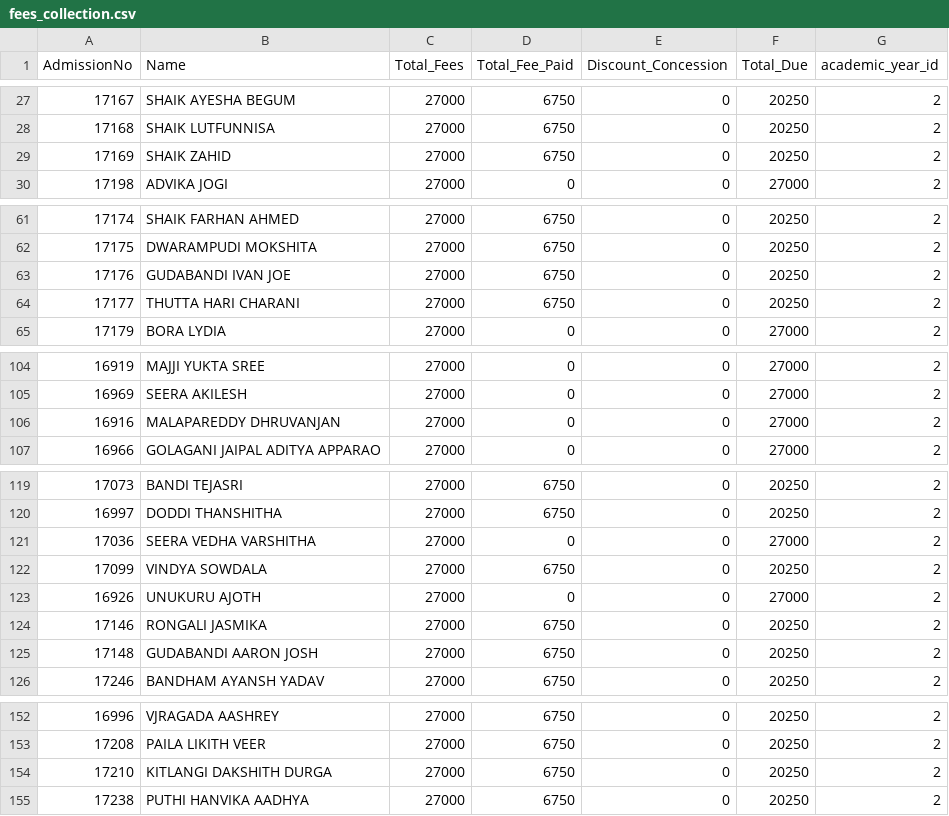
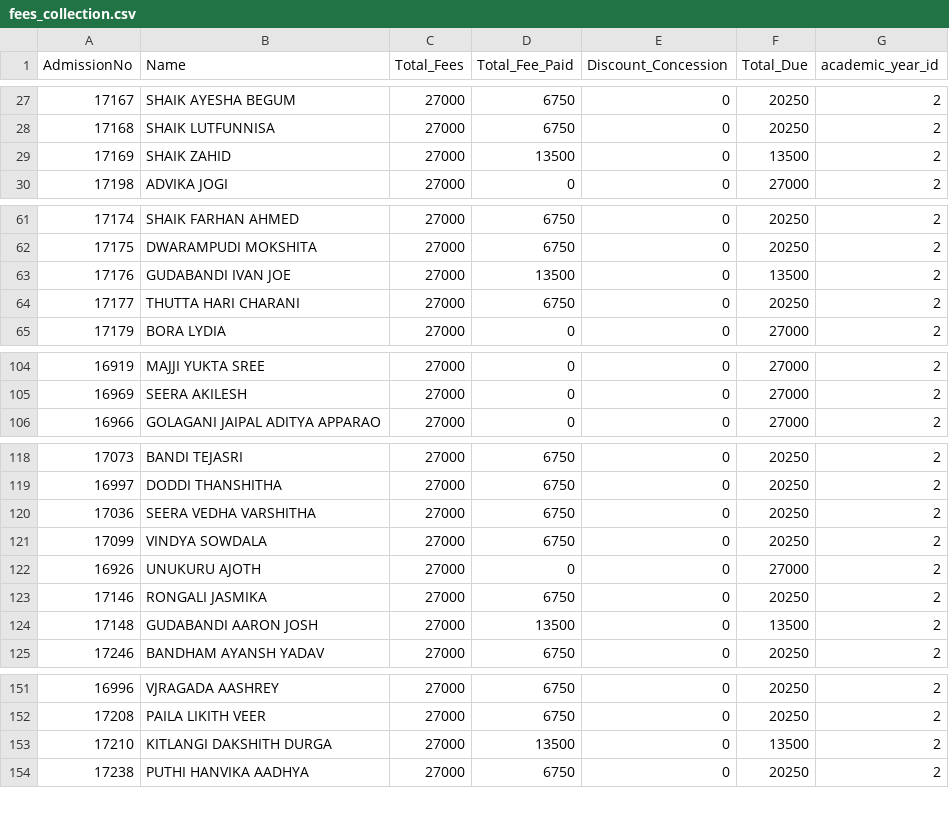
Before and after one commit to harikiranadangi/kotak-salesian-school-dbms, a CSV file: output_data/fees_collection.csv, drawn as a sheet; only a part is shown, gaps mark what is left out; the diff covers the shown part only.

Commit message:
Update fee collection and student payment records
Added new fee payment entries for 2025-08-30 in daywise collection files. Updated multiple students' payment statuses and amounts in fees_collection.csv and fees_report.csv to reflect recent payments. Removed one student record from fees_collection.csv. Adjusted row numbering in fees_report.csv to maintain consistency.

```diff
--- a/output_data/fees_collection.csv
+++ b/output_data/fees_collection.csv
@@ -28,3 +28,3 @@ AdmissionNo,Name,Total_Fees,Total_Fee_Paid,Discount_Concession,Total_Due,academi
 17168,SHAIK LUTFUNNISA,27000,6750,0,20250,2
-17169,SHAIK ZAHID,27000,6750,0,20250,2
+17169,SHAIK ZAHID,27000,13500,0,13500,2
 17198,ADVIKA JOGI,27000,0,0,27000,2
@@ -62,3 +62,3 @@ AdmissionNo,Name,Total_Fees,Total_Fee_Paid,Discount_Concession,Total_Due,academi
 17175,DWARAMPUDI MOKSHITA,27000,6750,0,20250,2
-17176,GUDABANDI IVAN JOE,27000,6750,0,20250,2
+17176,GUDABANDI IVAN JOE,27000,13500,0,13500,2
 17177,THUTTA HARI CHARANI,27000,6750,0,20250,2
@@ -105,3 +105,2 @@ AdmissionNo,Name,Total_Fees,Total_Fee_Paid,Discount_Concession,Total_Due,academi
 16969,SEERA AKILESH,27000,0,0,27000,2
-16916,MALAPAREDDY DHRUVANJAN,27000,0,0,27000,2
 16966,GOLAGANI JAIPAL ADITYA APPARAO,27000,0,0,27000,2
@@ -120,3 +119,3 @@ AdmissionNo,Name,Total_Fees,Total_Fee_Paid,Discount_Concession,Total_Due,academi
 16997,DODDI THANSHITHA,27000,6750,0,20250,2
-17036,SEERA VEDHA VARSHITHA,27000,0,0,27000,2
+17036,SEERA VEDHA VARSHITHA,27000,6750,0,20250,2
 17099,VINDYA SOWDALA,27000,6750,0,20250,2
@@ -124,3 +123,3 @@ AdmissionNo,Name,Total_Fees,Total_Fee_Paid,Discount_Concession,Total_Due,academi
 17146,RONGALI JASMIKA,27000,6750,0,20250,2
-17148,GUDABANDI AARON JOSH,27000,6750,0,20250,2
+17148,GUDABANDI AARON JOSH,27000,13500,0,13500,2
 17246,BANDHAM AYANSH YADAV,27000,6750,0,20250,2
@@ -153,3 +152,3 @@ AdmissionNo,Name,Total_Fees,Total_Fee_Paid,Discount_Concession,Total_Due,academi
 17208,PAILA LIKITH VEER,27000,6750,0,20250,2
-17210,KITLANGI DAKSHITH DURGA,27000,6750,0,20250,2
+17210,KITLANGI DAKSHITH DURGA,27000,13500,0,13500,2
 17238,PUTHI HANVIKA AADHYA,27000,6750,0,20250,2
```
Also changed, not shown: 36 edited cells elsewhere in this file, output_data/daywise_fees_collection.csv, output_data/daywise_fees_collection_2025-26.csv, 5 other files.
